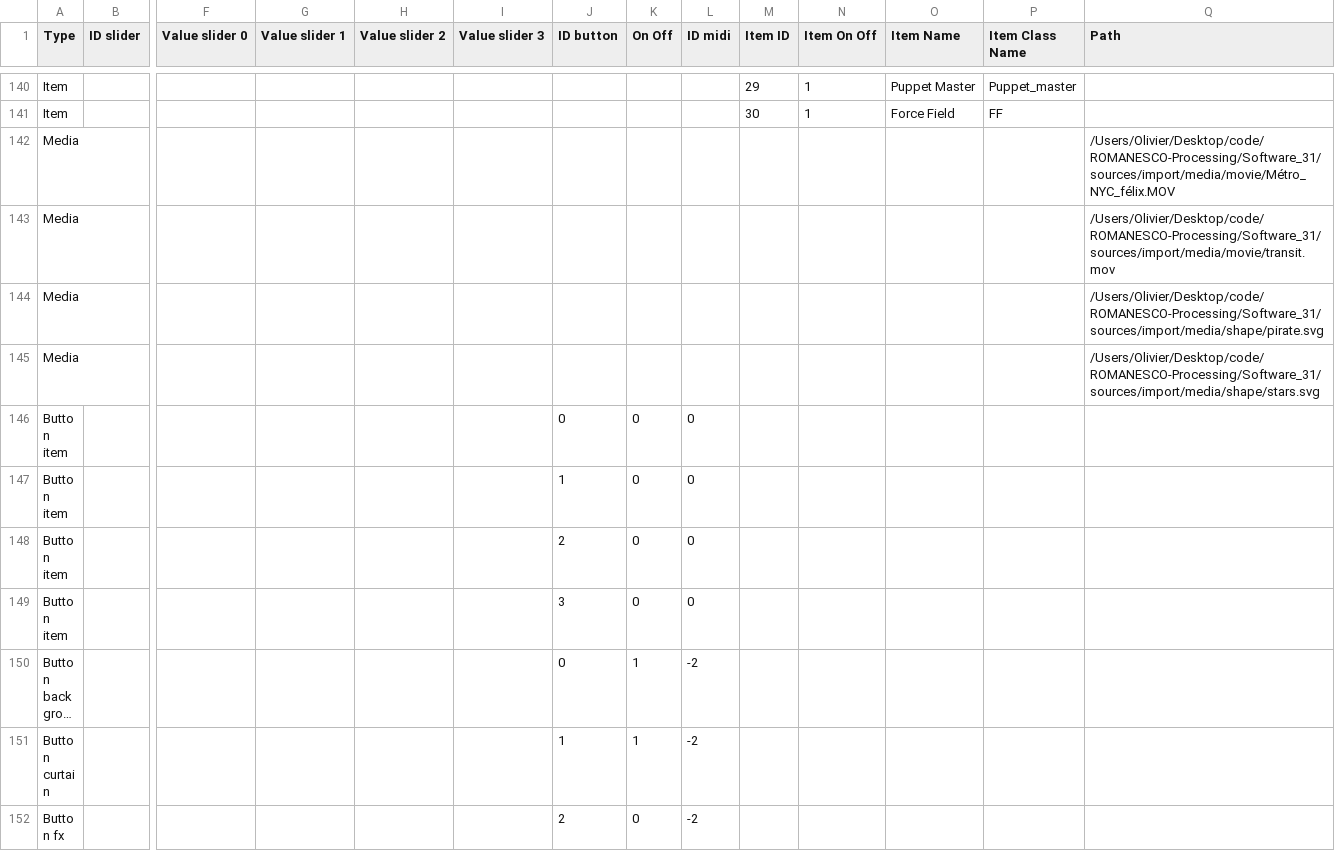
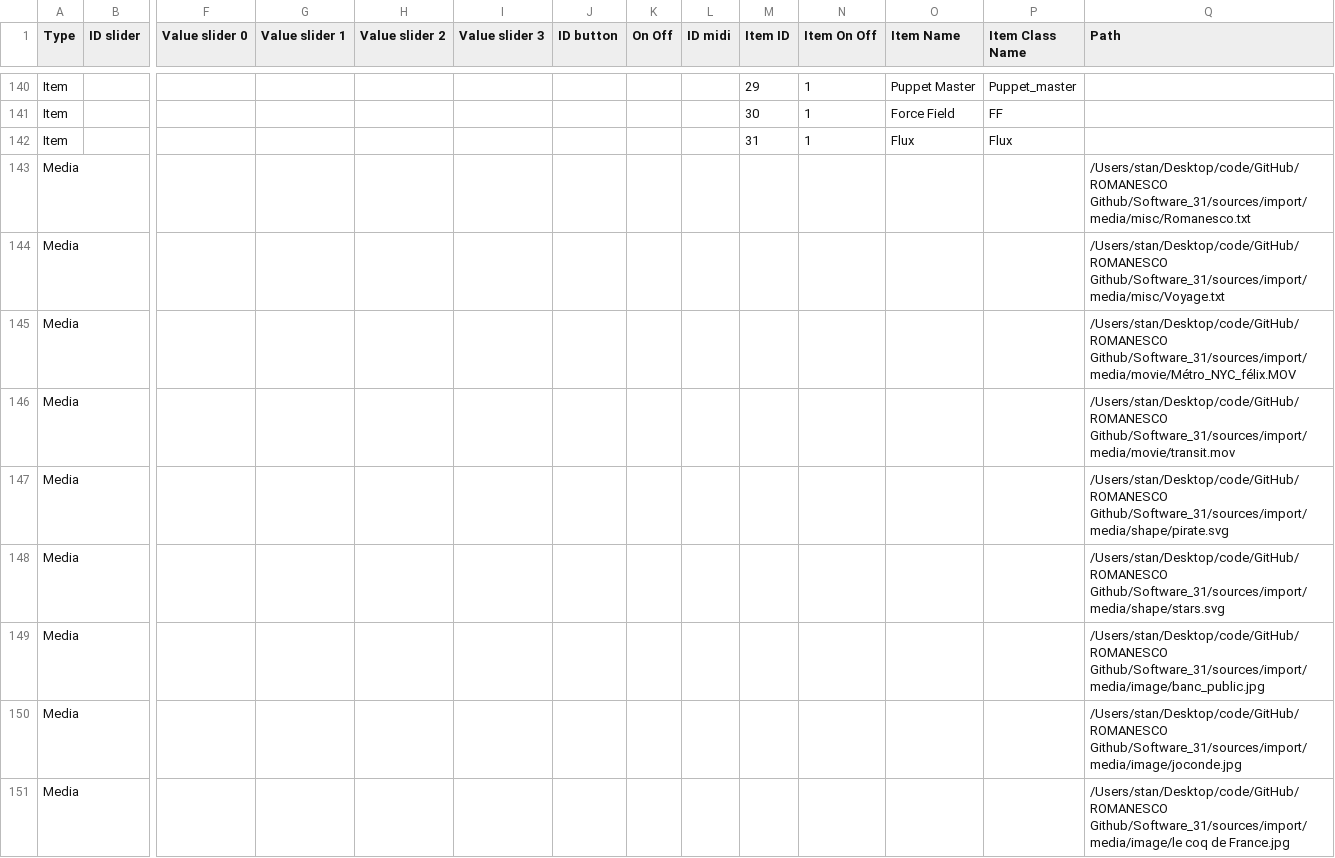
Before and after one commit to knupel/ROMANESCO-Processing, a CSV file: Software_31/sources/autosave.csv, drawn as a sheet; only a part is shown, gaps mark what is left out; the shorter side is filled out with more unchanged rows; long unchanged cells end in …; addresses are those after the commit; rows hold the shown columns only; the diff covers the shown part only; the diff names each change by its address in the sheet, - before the commit and + after, or states it on an @@ line.

```diff
--- a/Software_31/sources/autosave.csv
+++ b/Software_31/sources/autosave.csv
+row 142: Item |  |  |  |  |  |  |  |  | 31 | 1 | Flux | Flux
-Q143 (Path): /Users/Olivier/Desktop/code/ROMANESCO-Processing/Software_31/sources/import/media/movie/Métro_NYC_félix.MOV
+Q143 (Path): /Users/stan/Desktop/code/GitHub/ROMANESCO Github/Software_31/sources/import/media/misc/Romanesco.txt
-Q144 (Path): /Users/Olivier/Desktop/code/ROMANESCO-Processing/Software_31/sources/import/media/movie/transit.mov
+Q144 (Path): /Users/stan/Desktop/code/GitHub/ROMANESCO Github/Software_31/sources/import/media/misc/Voyage.txt
-Q145 (Path): /Users/Olivier/Desktop/code/ROMANESCO-Processing/Software_31/sources/import/media/shape/pirate.svg
+Q145 (Path): /Users/stan/Desktop/code/GitHub/ROMANESCO Github/Software_31/sources/import/media/movie/Métro_NYC_félix.MOV
-Q146 (Path): /Users/Olivier/Desktop/code/ROMANESCO-Processing/Software_31/sources/import/media/shape/stars.svg
+Q146 (Path): /Users/stan/Desktop/code/GitHub/ROMANESCO Github/Software_31/sources/import/media/movie/transit.mov
+row 147: Media |  |  |  |  |  |  |  |  |  |  |  |  | /Users/stan/Desktop/code/GitHub/ROMANESCO Github/Software_31/sources/import/media/shape/pirate.svg
+row 148: Media |  |  |  |  |  |  |  |  |  |  |  |  | /Users/stan/Desktop/code/GitHub/ROMANESCO Github/Software_31/sources/import/media/shape/stars.svg
+row 149: Media |  |  |  |  |  |  |  |  |  |  |  |  | /Users/stan/Desktop/code/GitHub/ROMANESCO Github/Software_31/sources/import/media/image/banc_public.jpg
+row 150: Media |  |  |  |  |  |  |  |  |  |  |  |  | /Users/stan/Desktop/code/GitHub/ROMANESCO Github/Software_31/sources/import/media/image/joconde.jpg
+row 151: Media |  |  |  |  |  |  |  |  |  |  |  |  | /Users/stan/Desktop/code/GitHub/ROMANESCO Github/Software_31/sources/import/media/image/le coq de France.jpg
```
Also changed, not shown: 13 added rows and 27 edited cells elsewhere in this file, Software_31/sources/preferences/index_romanesco_items.csv, Software_31/sources/preferences/setting/defaultSetting.csv, 10 other files.
